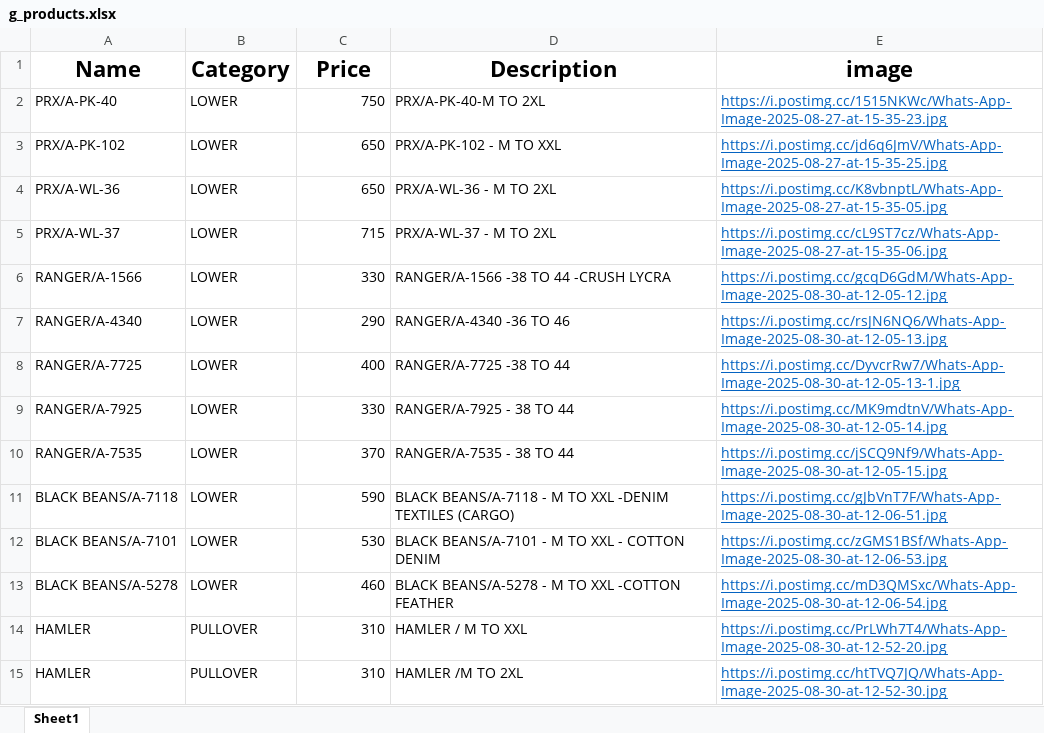
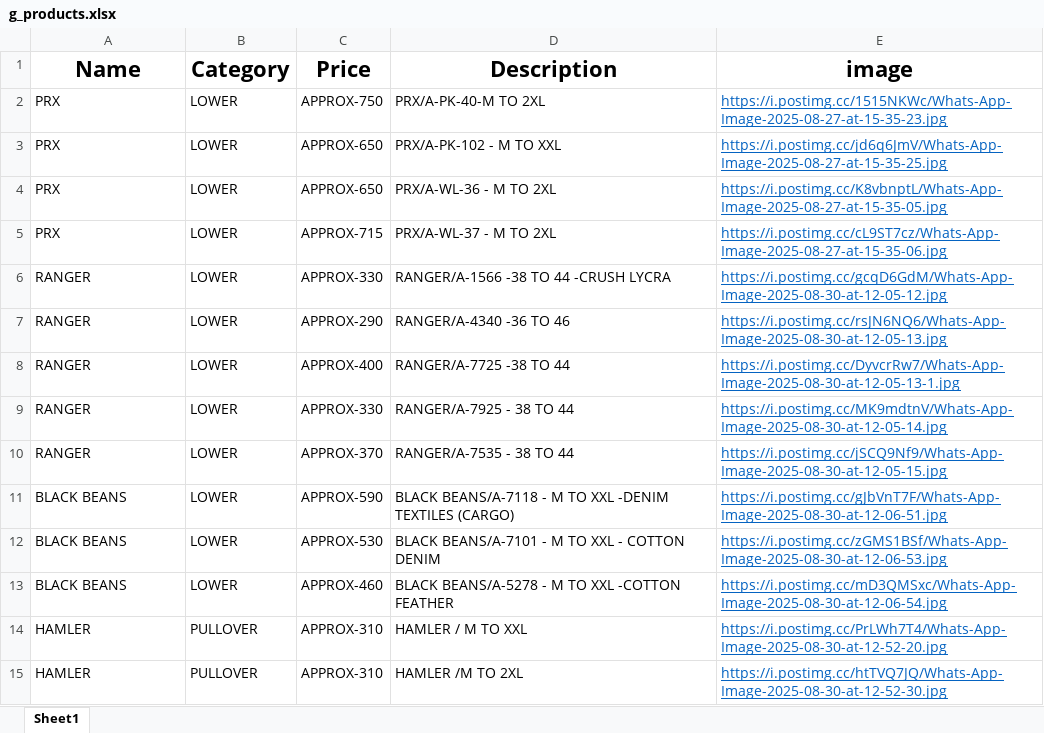
Before and after one commit to Vikas-Chaman/gents, an Excel workbook: g_products.xlsx, sheet Sheet1, drawn as a sheet; only a part is shown; values as stored, in another font and other column widths than the file's, no borders; the diff covers the shown part only; the diff names each change by its address in the sheet, - before the commit and + after, or states it on an @@ line.

Commit message:
Add files via upload

```diff
--- a/g_products.xlsx (sheet Sheet1)
+++ b/g_products.xlsx (sheet Sheet1)
-A2 (Name): PRX/A-PK-40
+A2 (Name): PRX
-C2 (Price): 750
+C2 (Price): APPROX-750
-A3 (Name): PRX/A-PK-102
+A3 (Name): PRX
-C3:C4 (Price): 650
+C3:C4 (Price): APPROX-650
-A4 (Name): PRX/A-WL-36
+A4 (Name): PRX
-A5 (Name): PRX/A-WL-37
+A5 (Name): PRX
-C5 (Price): 715
+C5 (Price): APPROX-715
-A6 (Name): RANGER/A-1566
+A6 (Name): RANGER
-C6 (Price): 330
+C6 (Price): APPROX-330
-A7 (Name): RANGER/A-4340
+A7 (Name): RANGER
-C7 (Price): 290
+C7 (Price): APPROX-290
-A8 (Name): RANGER/A-7725
+A8 (Name): RANGER
-C8 (Price): 400
+C8 (Price): APPROX-400
-A9 (Name): RANGER/A-7925
+A9 (Name): RANGER
-C9 (Price): 330
+C9 (Price): APPROX-330
-A10 (Name): RANGER/A-7535
+A10 (Name): RANGER
-C10 (Price): 370
+C10 (Price): APPROX-370
-A11 (Name): BLACK BEANS/A-7118
+A11 (Name): BLACK BEANS
-C11 (Price): 590
+C11 (Price): APPROX-590
-A12 (Name): BLACK BEANS/A-7101
+A12 (Name): BLACK BEANS
-C12 (Price): 530
+C12 (Price): APPROX-530
-A13 (Name): BLACK BEANS/A-5278
+A13 (Name): BLACK BEANS
-C13 (Price): 460
+C13 (Price): APPROX-460
-C14:C15 (Price): 310
+C14:C15 (Price): APPROX-310
```
Also changed, not shown: 56 added rows, 1 removed row, 31 edited cells and cell formats elsewhere in this sheet.
